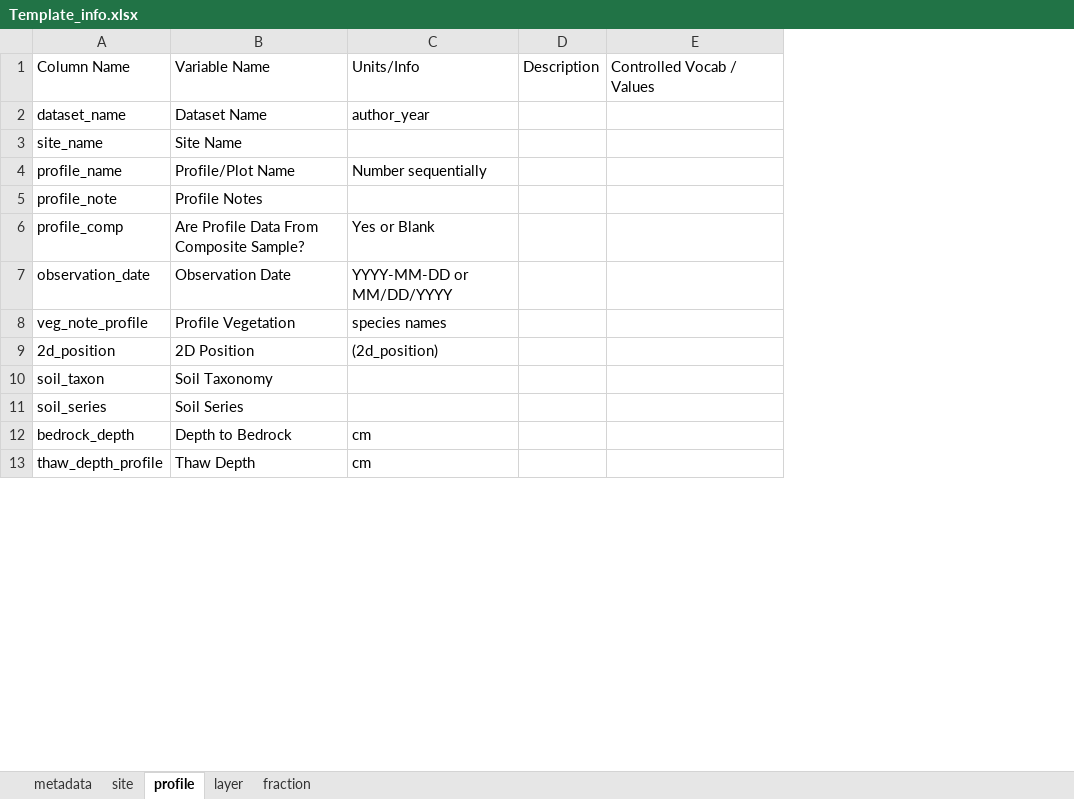
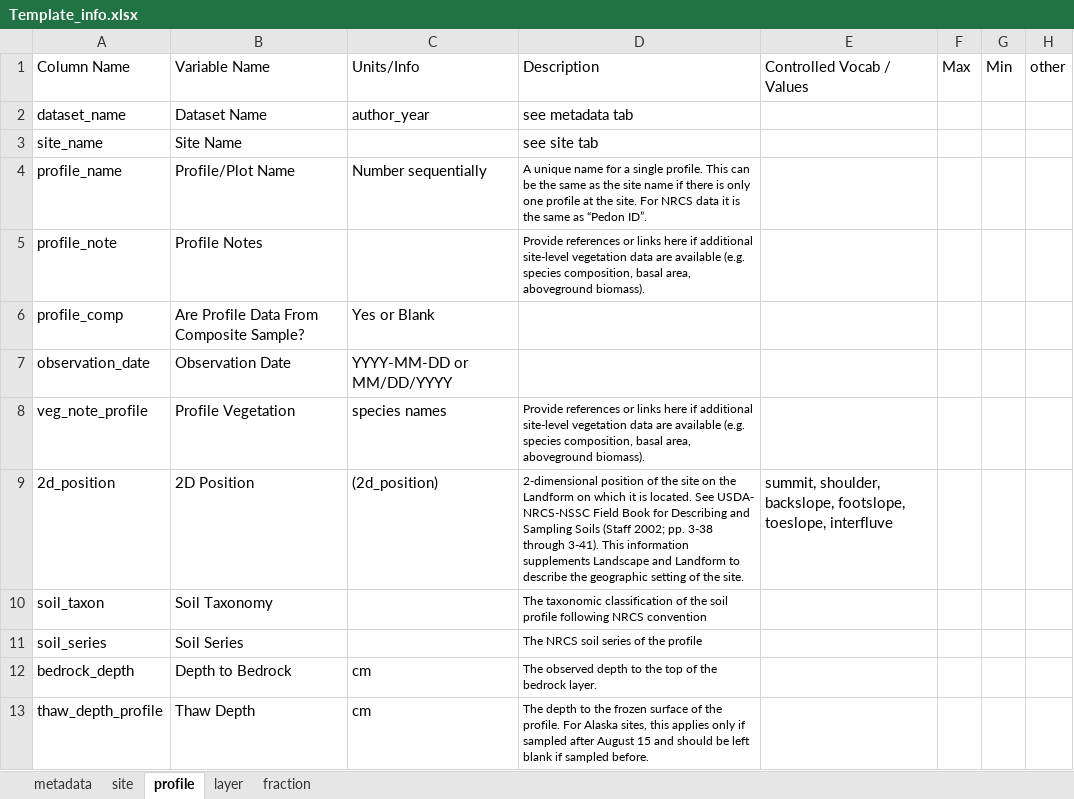
Before and after one commit to powellcenter-soilcarbon/soilcarbon, an Excel workbook: inst/extdata/Template_info.xlsx, sheet profile, drawn as a sheet; only a part is shown; values as stored, in another font and other column widths than the file's, no borders; removed rows and columns are numbered as before the commit, all else as after; the diff names each change by its address in the sheet, - before the commit and + after, or states it on an @@ line.

```diff
--- a/inst/extdata/Template_info.xlsx (sheet profile)
+++ b/inst/extdata/Template_info.xlsx (sheet profile)
-column D, row 1: Description
+column D, rows 1-13: Description | see metadata tab | see site tab | A unique name for a single profile. This can be the same as the site name if there is only one profile at the site. For NRCS data it is the same as “Pedon ID”. | Provide references or links here if additional site-level vegetation data are available (e.g. species composition, basal area, aboveground biomass). |  |  | Provide references or links here if additional site-level vegetation data are available (e.g. species composition, basal area, aboveground biomass). | 2-dimensional position of the site on the Landform on which it is located. See USDA- NRCS-NSSC Field Book for Describing and Sampling Soils (Staff 2002; pp. 3-38 through 3-41). This information supplements Landscape and Landform to describe the geographic setting of the site. | The taxonomic classification of the soil profile following NRCS convention | The NRCS soil series of the profile | The observed depth to the top of the bedrock layer. | The depth to the frozen surface of the profile. For Alaska sites, this applies only if sampled after August 15 and should be left blank if sampled before.
+column F, row 1: Max
+column G, row 1: Min
+column H, row 1: other
-E9: (empty)
+E9: summit, shoulder, backslope, footslope, toeslope, interfluve
```
Also changed, not shown: sheet site, sheet fraction, sheet layer, inst/extdata/Master_template.xlsx, 5 other files.
